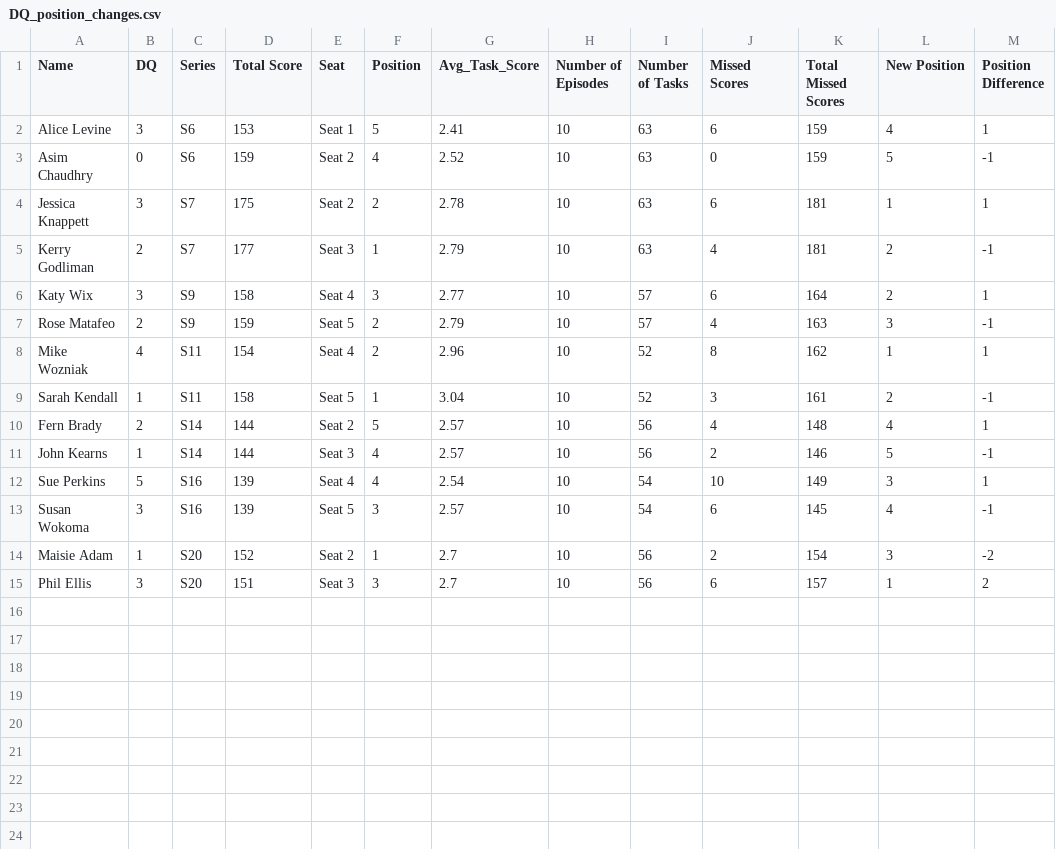
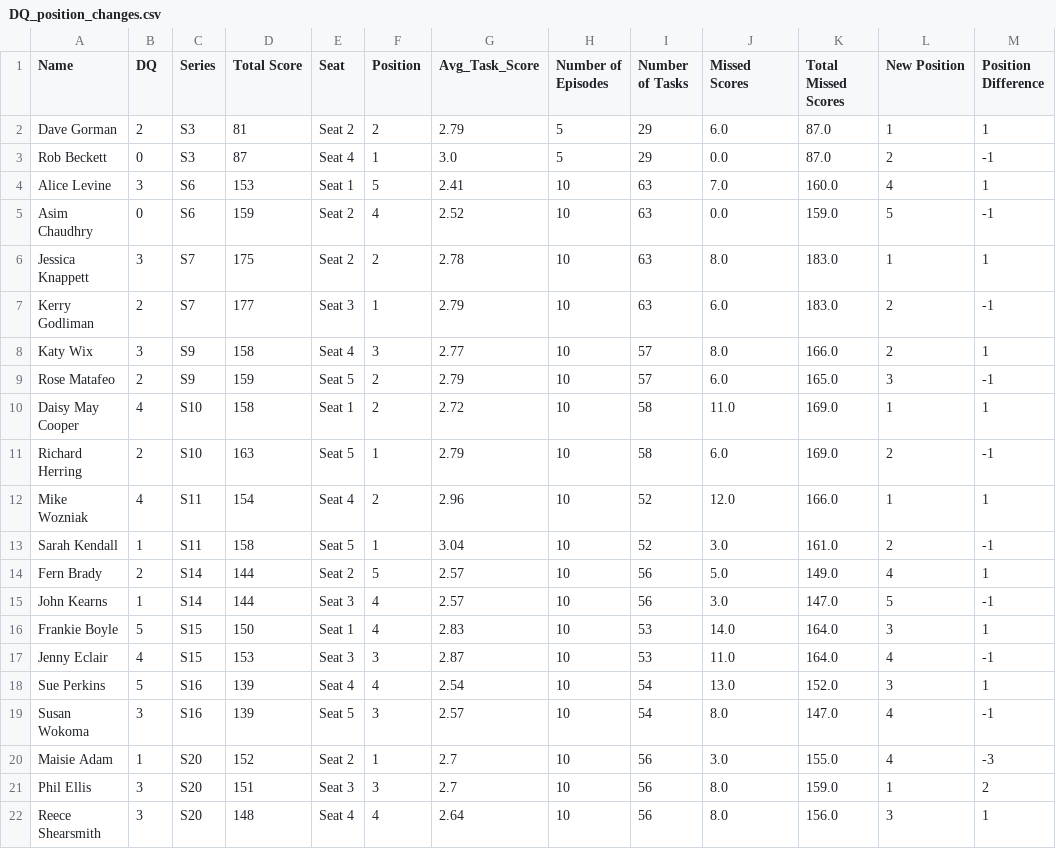
Before and after one commit to samgraftonwaters/Taskmaster_Analysis, a CSV file: Data/Script_Outputs/DQ_position_changes.csv, drawn as a sheet.

Commit message:
found error in final DQ plot and table - making changes to fix

```diff
--- a/Data/Script_Outputs/DQ_position_changes.csv
+++ b/Data/Script_Outputs/DQ_position_changes.csv
@@ -1,15 +1,22 @@
 Name,DQ,Series,Total Score,Seat,Position,Avg_Task_Score,Number of Episodes,Number of Tasks,Missed Scores,Total Missed Scores,New Position,Position Difference
-Alice Levine,3,S6,153,Seat 1,5,2.41,10,63,6,159,4,1
-Asim Chaudhry,0,S6,159,Seat 2,4,2.52,10,63,0,159,5,-1
-Jessica Knappett,3,S7,175,Seat 2,2,2.78,10,63,6,181,1,1
-Kerry Godliman,2,S7,177,Seat 3,1,2.79,10,63,4,181,2,-1
-Katy Wix,3,S9,158,Seat 4,3,2.77,10,57,6,164,2,1
-Rose Matafeo,2,S9,159,Seat 5,2,2.79,10,57,4,163,3,-1
-Mike Wozniak,4,S11,154,Seat 4,2,2.96,10,52,8,162,1,1
-Sarah Kendall,1,S11,158,Seat 5,1,3.04,10,52,3,161,2,-1
-Fern Brady,2,S14,144,Seat 2,5,2.57,10,56,4,148,4,1
-John Kearns,1,S14,144,Seat 3,4,2.57,10,56,2,146,5,-1
-Sue Perkins,5,S16,139,Seat 4,4,2.54,10,54,10,149,3,1
-Susan Wokoma,3,S16,139,Seat 5,3,2.57,10,54,6,145,4,-1
-Maisie Adam,1,S20,152,Seat 2,1,2.7,10,56,2,154,3,-2
-Phil Ellis,3,S20,151,Seat 3,3,2.7,10,56,6,157,1,2
+Dave Gorman,2,S3,81,Seat 2,2,2.79,5,29,6.0,87.0,1,1
+Rob Beckett,0,S3,87,Seat 4,1,3.0,5,29,0.0,87.0,2,-1
+Alice Levine,3,S6,153,Seat 1,5,2.41,10,63,7.0,160.0,4,1
+Asim Chaudhry,0,S6,159,Seat 2,4,2.52,10,63,0.0,159.0,5,-1
+Jessica Knappett,3,S7,175,Seat 2,2,2.78,10,63,8.0,183.0,1,1
+Kerry Godliman,2,S7,177,Seat 3,1,2.79,10,63,6.0,183.0,2,-1
+Katy Wix,3,S9,158,Seat 4,3,2.77,10,57,8.0,166.0,2,1
+Rose Matafeo,2,S9,159,Seat 5,2,2.79,10,57,6.0,165.0,3,-1
+Daisy May Cooper,4,S10,158,Seat 1,2,2.72,10,58,11.0,169.0,1,1
+Richard Herring,2,S10,163,Seat 5,1,2.79,10,58,6.0,169.0,2,-1
+Mike Wozniak,4,S11,154,Seat 4,2,2.96,10,52,12.0,166.0,1,1
+Sarah Kendall,1,S11,158,Seat 5,1,3.04,10,52,3.0,161.0,2,-1
+Fern Brady,2,S14,144,Seat 2,5,2.57,10,56,5.0,149.0,4,1
+John Kearns,1,S14,144,Seat 3,4,2.57,10,56,3.0,147.0,5,-1
+Frankie Boyle,5,S15,150,Seat 1,4,2.83,10,53,14.0,164.0,3,1
+Jenny Eclair,4,S15,153,Seat 3,3,2.87,10,53,11.0,164.0,4,-1
+Sue Perkins,5,S16,139,Seat 4,4,2.54,10,54,13.0,152.0,3,1
+Susan Wokoma,3,S16,139,Seat 5,3,2.57,10,54,8.0,147.0,4,-1
+Maisie Adam,1,S20,152,Seat 2,1,2.7,10,56,3.0,155.0,4,-3
+Phil Ellis,3,S20,151,Seat 3,3,2.7,10,56,8.0,159.0,1,2
+Reece Shearsmith,3,S20,148,Seat 4,4,2.64,10,56,8.0,156.0,3,1
```
Also changed, not shown: 1 other file.
